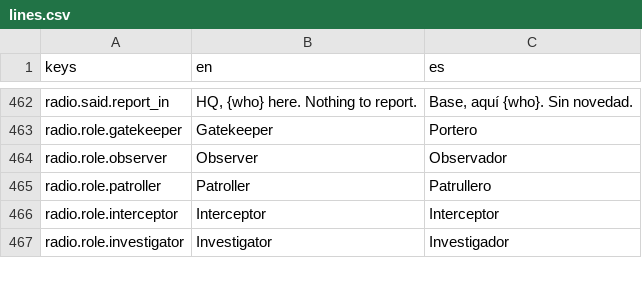
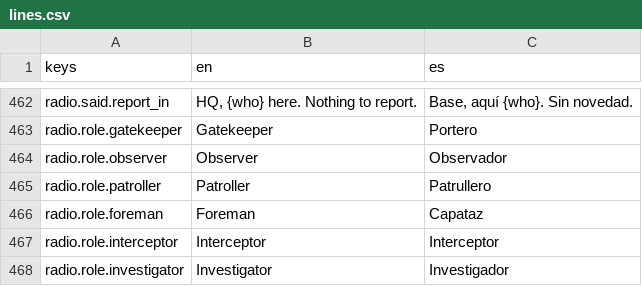
Before and after one commit to CamiloParraS/codename-DORO, a CSV file: text/lines.csv, drawn as a sheet; only a part is shown, gaps mark what is left out.

Commit message:
feat(text): add the Foreman radio role
The Harbour's Foreman gets its role name in both languages, and the encounter test lists it with the others.

```diff
--- a/text/lines.csv
+++ b/text/lines.csv
@@ -465,2 +465,3 @@ radio.role.observer,Observer,Observador
 radio.role.patroller,Patroller,Patrullero
+radio.role.foreman,Foreman,Capataz
 radio.role.interceptor,Interceptor,Interceptor
```
Also changed, not shown: 1 other file.
